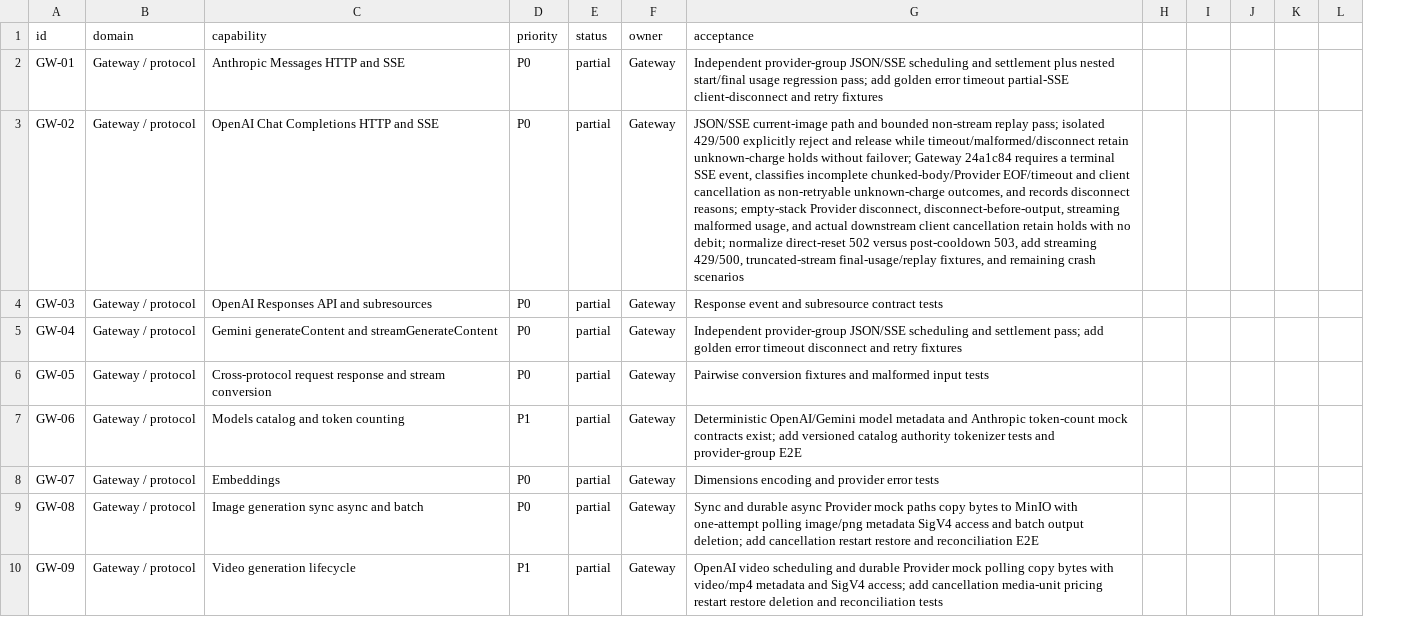
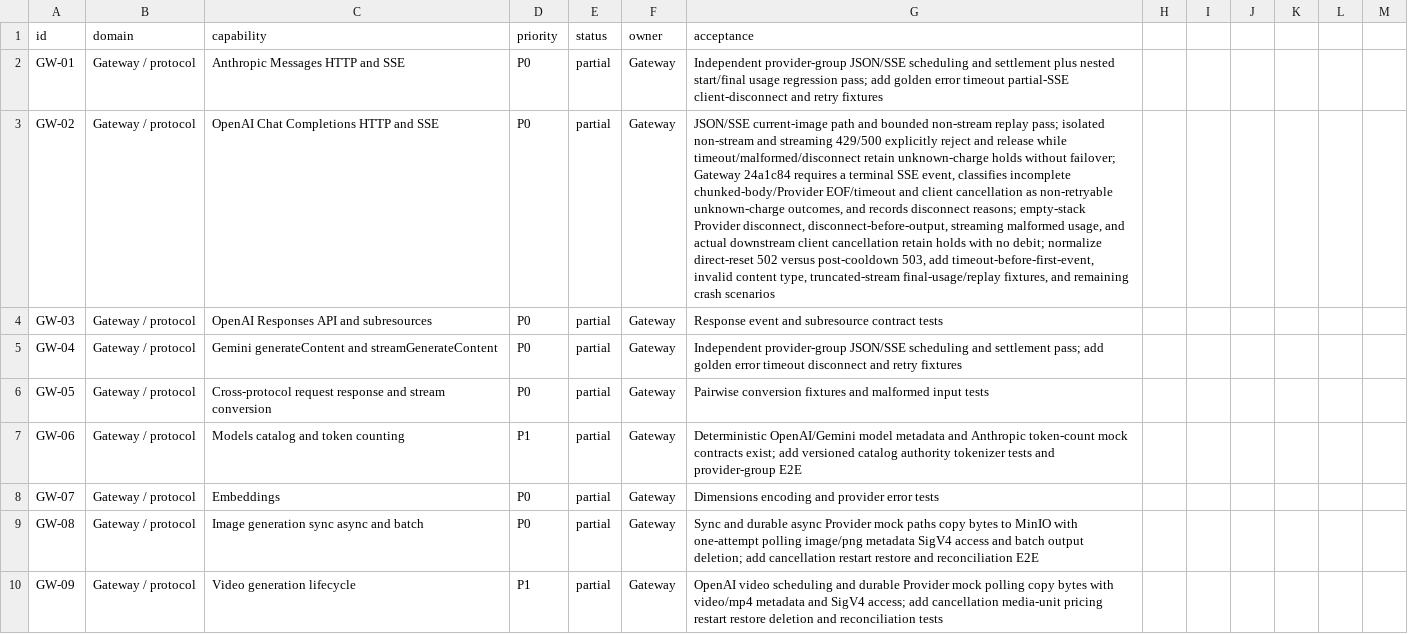
Before and after one commit to GMorandi/ScalaAPI-Platform, a CSV file: docs/rewrite/feature-inventory.csv, drawn as a sheet; only a part is shown; removed rows and columns are numbered as before the commit, all else as after; the diff covers the shown part only; the diff names each change by its address in the sheet, - before the commit and + after, or states it on an @@ line.

Commit message:
docs(rewrite): record streaming rejection evidence

```diff
--- a/docs/rewrite/feature-inventory.csv
+++ b/docs/rewrite/feature-inventory.csv
-column H, empty
+column H, empty
+column I, empty
-G3 (acceptance): …pass; isolated 429/500 explicitly reject and release while timeout/malformed/disconnect retain unknown-charge holds without failover; Gateway 24a1c84 requires a terminal SSE event, classifies incomplete chunked-body/Provider EOF/timeout and client cancellation as non-retryable unknown-charge outcomes, and records disconnect reasons; empty-stack Provider disconnect, disconnect-before-output, streaming malformed usage, and actual downstream client cancellation retain holds with no debit; normalize direct-reset 502 versus post-cooldown 503, add streaming 429/500, truncated-stream final-usage/replay…
+G3 (acceptance): …pass; isolated non-stream and streaming 429/500 explicitly reject and release while timeout/malformed/disconnect retain unknown-charge holds without failover; Gateway 24a1c84 requires a terminal SSE event, classifies incomplete chunked-body/Provider EOF/timeout and client cancellation as non-retryable unknown-charge outcomes, and records disconnect reasons; empty-stack Provider disconnect, disconnect-before-output, streaming malformed usage, and actual downstream client cancellation retain holds with no debit; normalize direct-reset 502 versus post-cooldown 503, add timeout-before-first-event, invalid content type, truncated-stream final-usage/replay…
```
Also changed, not shown: 5 edited cells elsewhere in this file, 4 other files.
